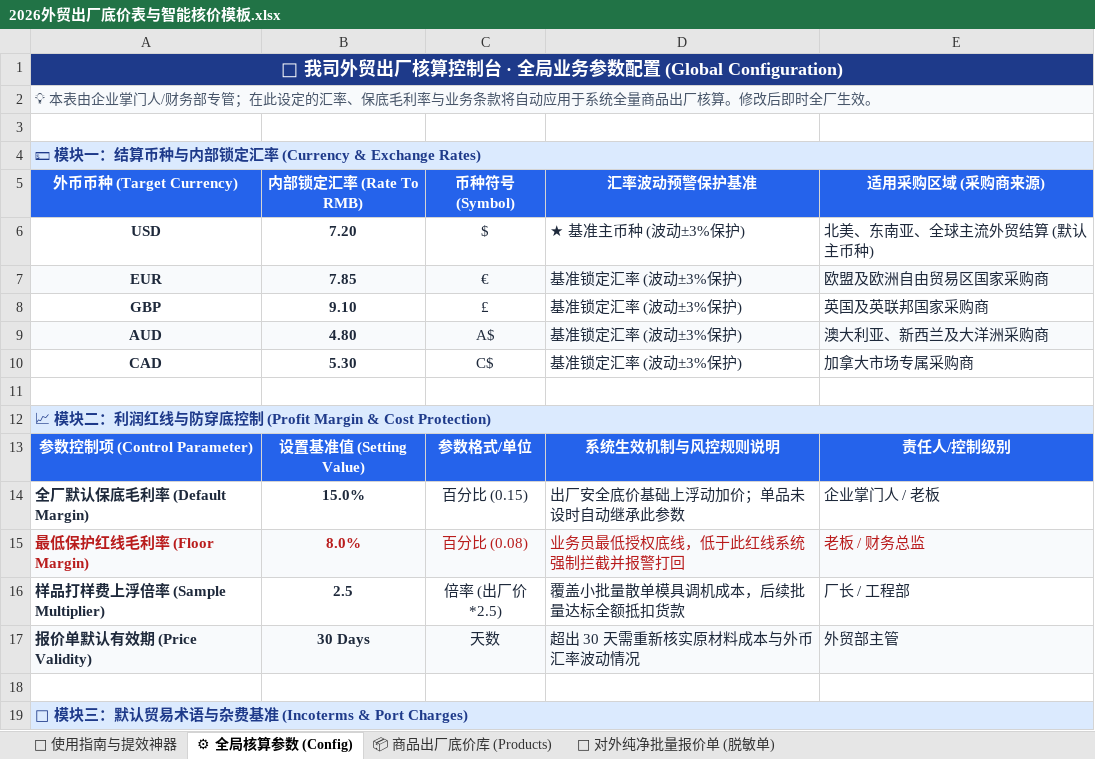
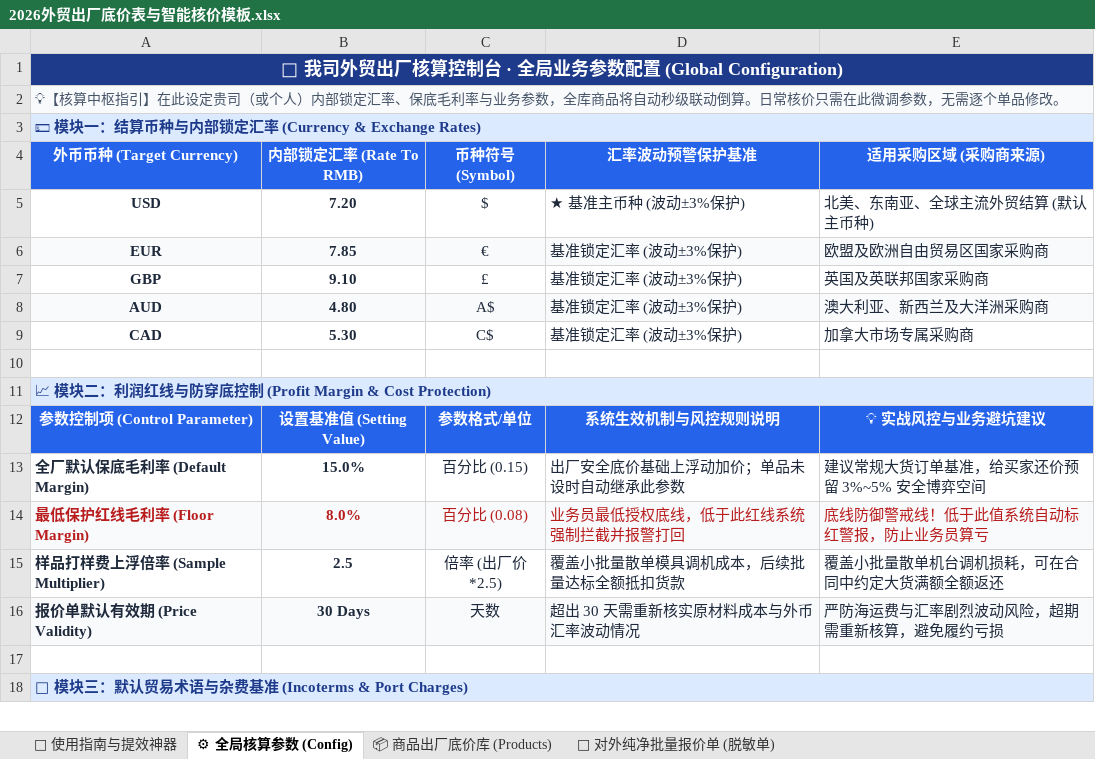
Before and after one commit to KelvinTsui820/xhs-operator, an Excel workbook: lead_magnets/2026外贸出厂底价表与智能核价模板.xlsx, sheet ⚙ 全局核算参数 (Config), drawn as a sheet; only a part is shown; values as stored, in another font and other column widths than the file's, no borders; removed rows and columns are numbered as before the commit, all else as after; the diff names each change by its address in the sheet, - before the commit and + after, or states it on an @@ line.

```diff
--- a/lead_magnets/2026外贸出厂底价表与智能核价模板.xlsx (sheet ⚙ 全局核算参数 (Config))
+++ b/lead_magnets/2026外贸出厂底价表与智能核价模板.xlsx (sheet ⚙ 全局核算参数 (Config))
-A2 (外币币种 (Target Currency)): 💡 本表由企业掌门人/财务部专管；在此设定的汇率、保底毛利率与业务条款将自动应用于系统全量商品出厂核算。修改后即时全厂生效。
+A2 (外币币种 (Target Currency)): 💡【核算中枢指引】在此设定贵司（或个人）内部锁定汇率、保底毛利率与业务参数，全库商品将自动秒级联动倒算。日常核价只需在此微调参数，无需逐个单品修改。
-row 3: (empty)
-E12 (适用采购区域 (采购商来源)): 责任人/控制级别
+E12 (适用采购区域 (采购商来源)): 💡 实战风控与业务避坑建议
-E13 (适用采购区域 (采购商来源)): 企业掌门人 / 老板
+E13 (适用采购区域 (采购商来源)): 建议常规大货订单基准，给买家还价预留 3%~5% 安全博弈空间
-E14 (适用采购区域 (采购商来源)): 老板 / 财务总监
+E14 (适用采购区域 (采购商来源)): 底线防御警戒线！低于此值系统自动标红警报，防止业务员算亏
-E15 (适用采购区域 (采购商来源)): 厂长 / 工程部
+E15 (适用采购区域 (采购商来源)): 覆盖小批量散单机台调机损耗，可在合同中约定大货满额全额返还
-E16 (适用采购区域 (采购商来源)): 外贸部主管
+E16 (适用采购区域 (采购商来源)): 严防海运费与汇率剧烈波动风险，超期需重新核算，避免履约亏损
```
Also changed, not shown: sheet 📦 商品出厂底价库 (Products), sheet 📌 使用指南与提效神器, sheet 📄 对外纯净批量报价单 (脱敏单).
